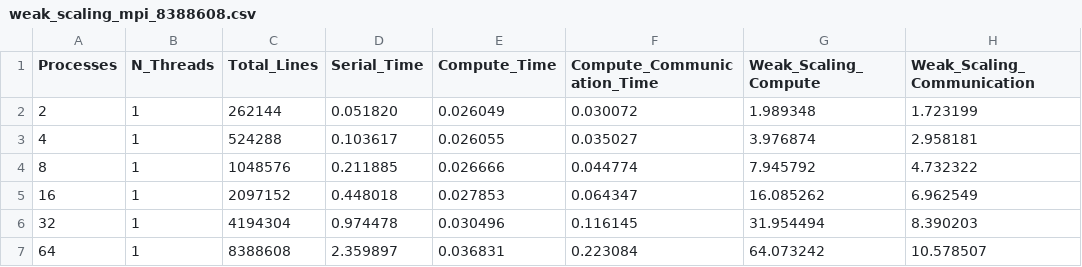
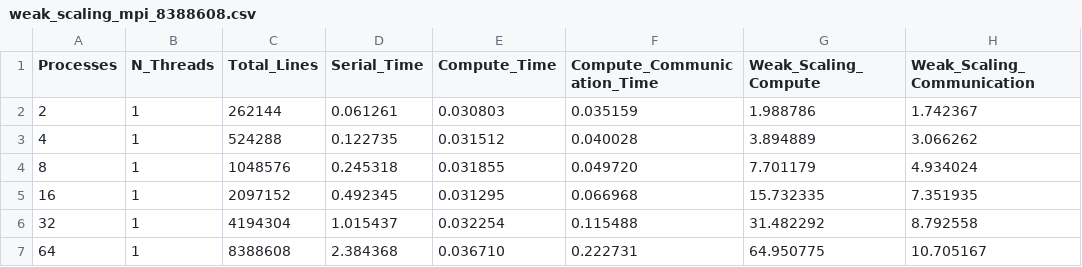
Before and after one commit to ADreLOI/HPC4DS-Project-COUNTSKETCH, a CSV file: results/weak_scaling_mpi_8388608.csv, drawn as a sheet.

```diff
--- a/results/weak_scaling_mpi_8388608.csv
+++ b/results/weak_scaling_mpi_8388608.csv
@@ -1,7 +1,7 @@
 Processes,N_Threads,Total_Lines,Serial_Time,Compute_Time,Compute_Communication_Time,Weak_Scaling_Compute,Weak_Scaling_Communication
-2,1,262144,0.051820,0.026049,0.030072,1.989348,1.723199
-4,1,524288,0.103617,0.026055,0.035027,3.976874,2.958181
-8,1,1048576,0.211885,0.026666,0.044774,7.945792,4.732322
-16,1,2097152,0.448018,0.027853,0.064347,16.085262,6.962549
-32,1,4194304,0.974478,0.030496,0.116145,31.954494,8.390203
-64,1,8388608,2.359897,0.036831,0.223084,64.073242,10.578507
+2,1,262144,0.061261,0.030803,0.035159,1.988786,1.742367
+4,1,524288,0.122735,0.031512,0.040028,3.894889,3.066262
+8,1,1048576,0.245318,0.031855,0.049720,7.701179,4.934024
+16,1,2097152,0.492345,0.031295,0.066968,15.732335,7.351935
+32,1,4194304,1.015437,0.032254,0.115488,31.482292,8.792558
+64,1,8388608,2.384368,0.036710,0.222731,64.950775,10.705167
```
Also changed, not shown: results/performance_mpi_1048576.csv, results/performance_mpi_524288.csv, 3 other files.
